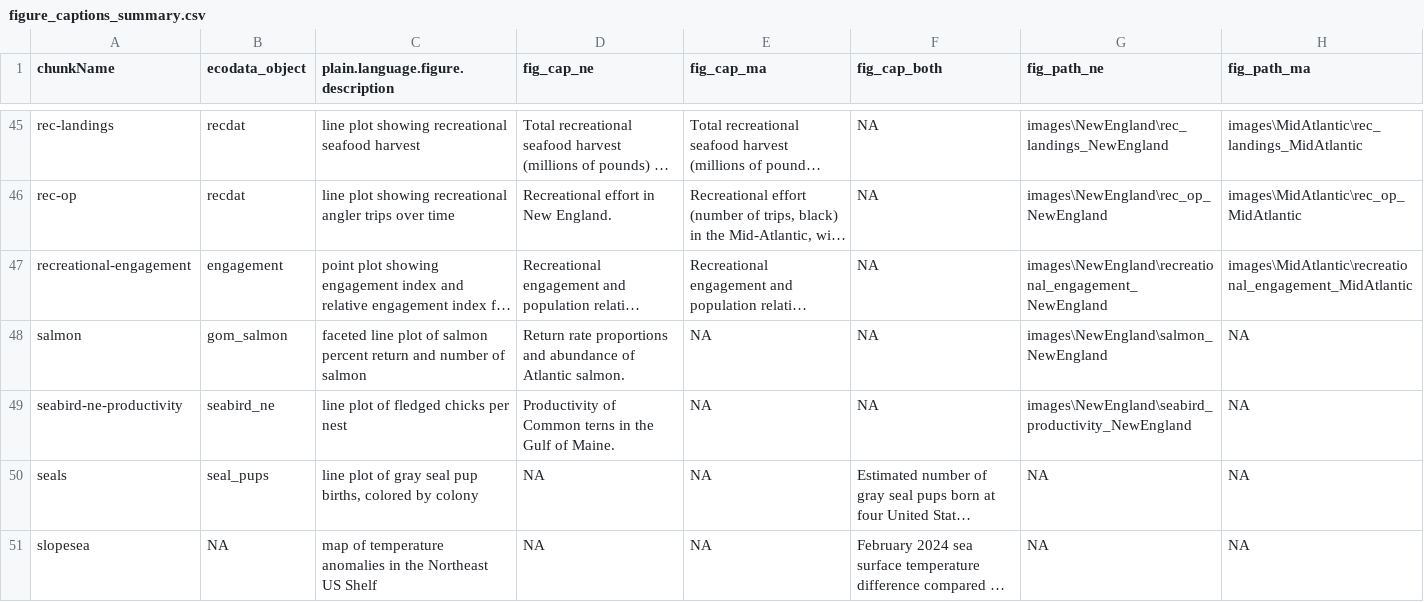
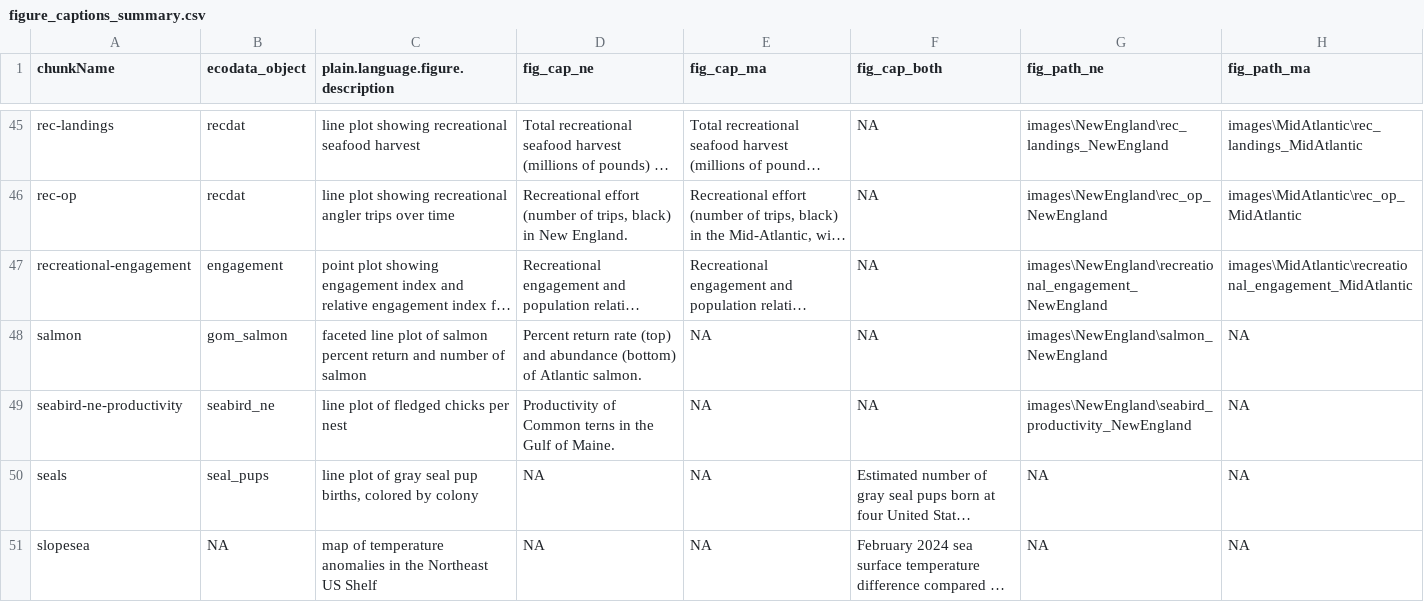
Before and after one commit to NEFSC/READ-EDAB-SOE_reports, a CSV file: utils/figure_captions_summary.csv, drawn as a sheet; only a part is shown, gaps mark what is left out; long unchanged cells end in …; the diff covers the shown part only; the diff names each change by its address in the sheet, - before the commit and + after, or states it on an @@ line.

Commit message:
update figure captions for bothreports

```diff
--- a/utils/figure_captions_summary.csv
+++ b/utils/figure_captions_summary.csv
-D46 (fig_cap_ne): Recreational effort in New…
+D46 (fig_cap_ne): Recreational effort (number of trips, black) in New…
-D48 (fig_cap_ne): Return rate proportions and abundance of Atlantic…
+D48 (fig_cap_ne): Percent return rate (top) and abundance (bottom) of Atlantic…
```
Also changed, not shown: 36 edited cells elsewhere in this file, 2 other files.
